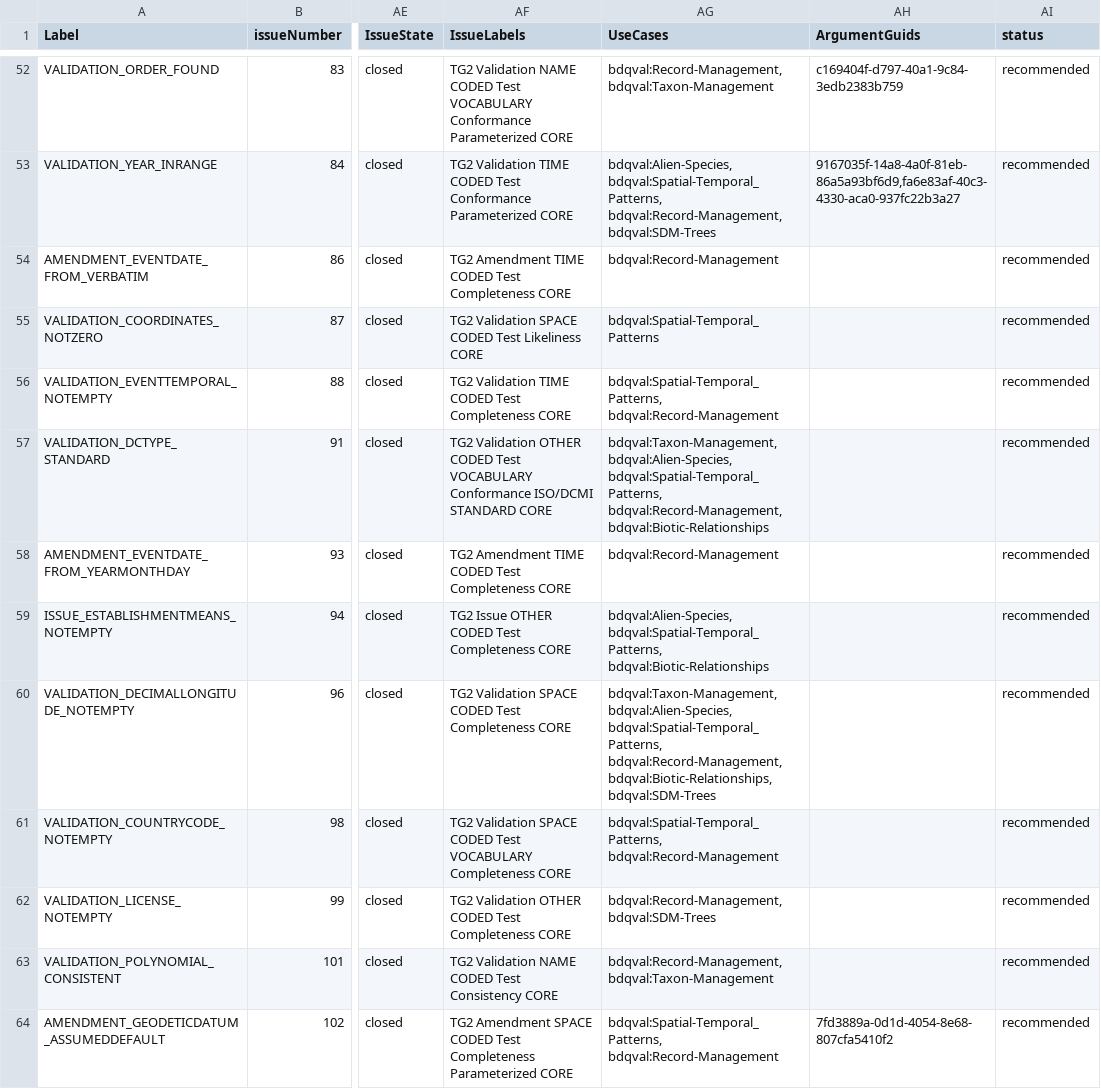
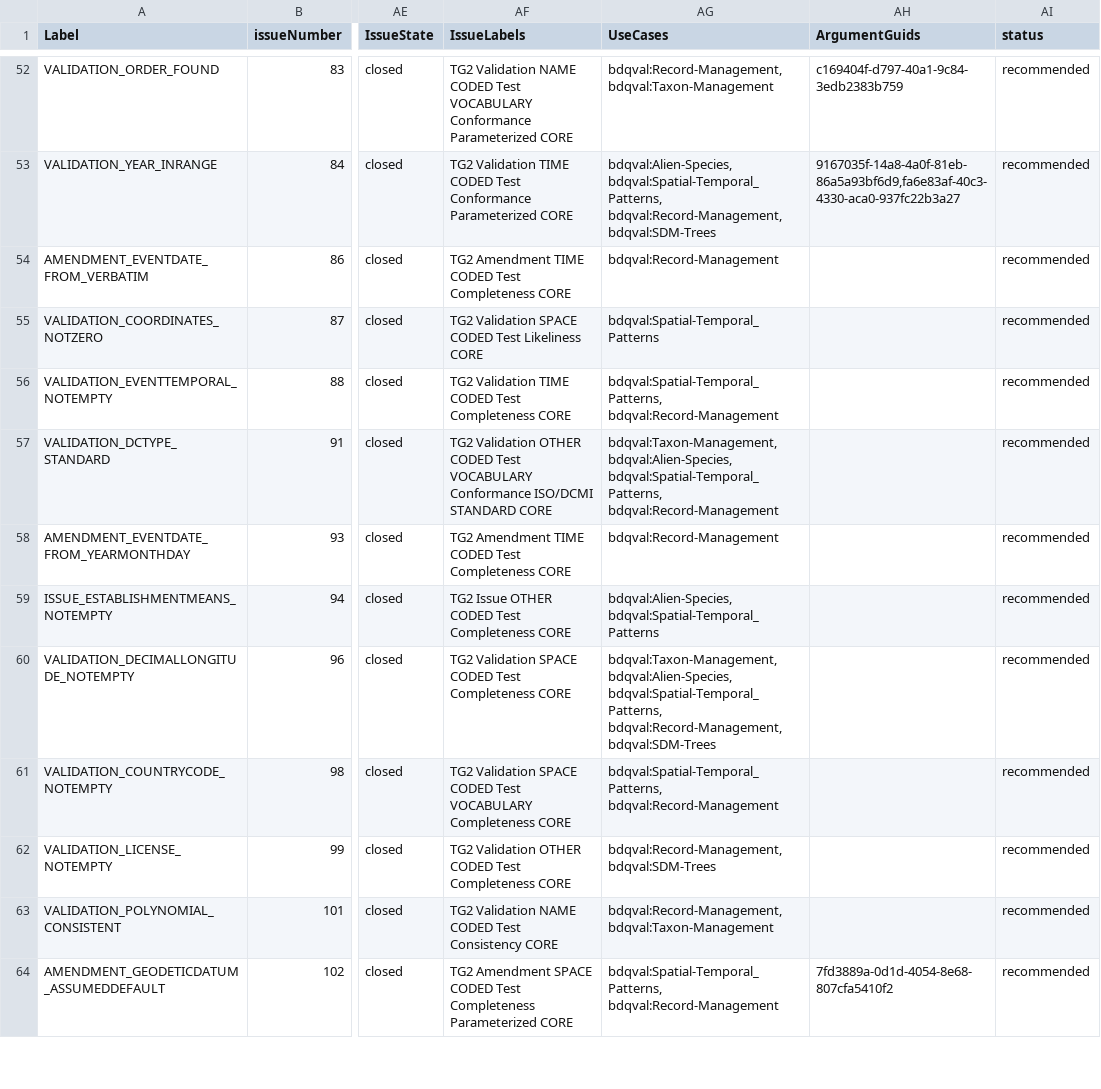
Before and after one commit to tdwg/bdq, a CSV file: tg2/core/TG2_tests.csv, drawn as a sheet; only a part is shown, gaps mark what is left out; the diff covers the shown part only; the diff names each change by its address in the sheet, - before the commit and + after, or states it on an @@ line.

```diff
--- a/tg2/core/TG2_tests.csv
+++ b/tg2/core/TG2_tests.csv
-AG57 (UseCases): …bdqval:Alien-Species, bdqval:Spatial-Temporal_Patterns, bdqval:Record-Management, bdqval:Biotic-Relationships
+AG57 (UseCases): …bdqval:Alien-Species, bdqval:Spatial-Temporal_Patterns, bdqval:Record-Management
-AG59 (UseCases): bdqval:Alien-Species, bdqval:Spatial-Temporal_Patterns, bdqval:Biotic-Relationships
+AG59 (UseCases): bdqval:Alien-Species, bdqval:Spatial-Temporal_Patterns
-AG60 (UseCases): …bdqval:Spatial-Temporal_Patterns, bdqval:Record-Management, bdqval:Biotic-Relationships, bdqval:SDM-Trees
+AG60 (UseCases): …bdqval:Spatial-Temporal_Patterns, bdqval:Record-Management, bdqval:SDM-Trees
```
Also changed, not shown: 29 edited cells elsewhere in this file, tg2/_review/dist/bdqtest_multirecord_tests_current.csv, tg2/_review/vocabulary/bdqtest_term_versions.csv, 8 other files.
